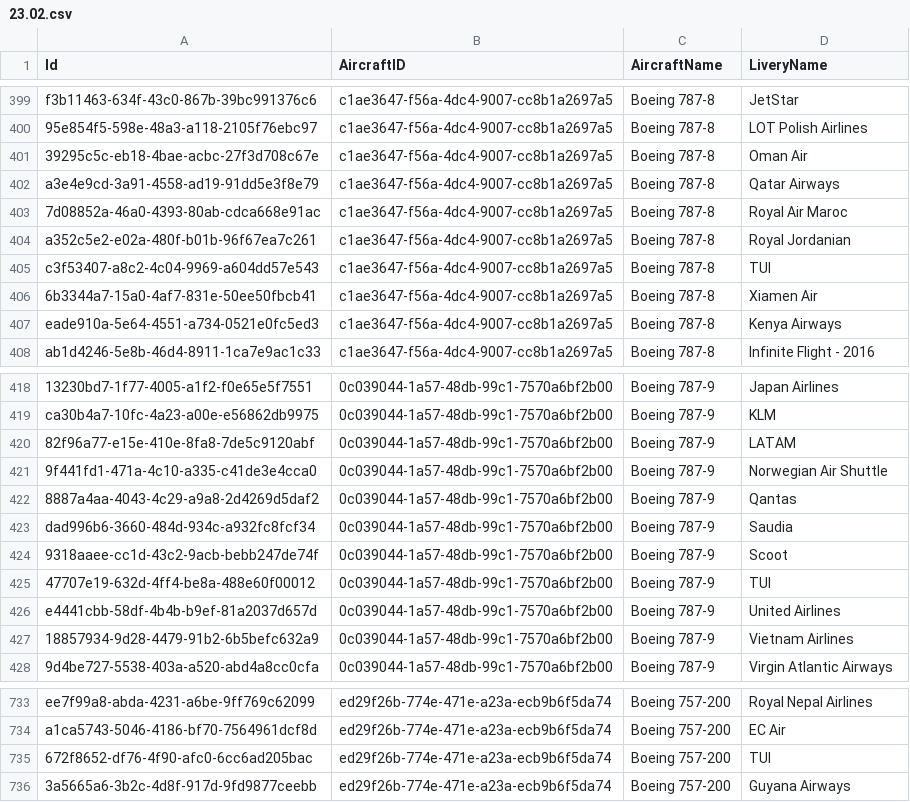
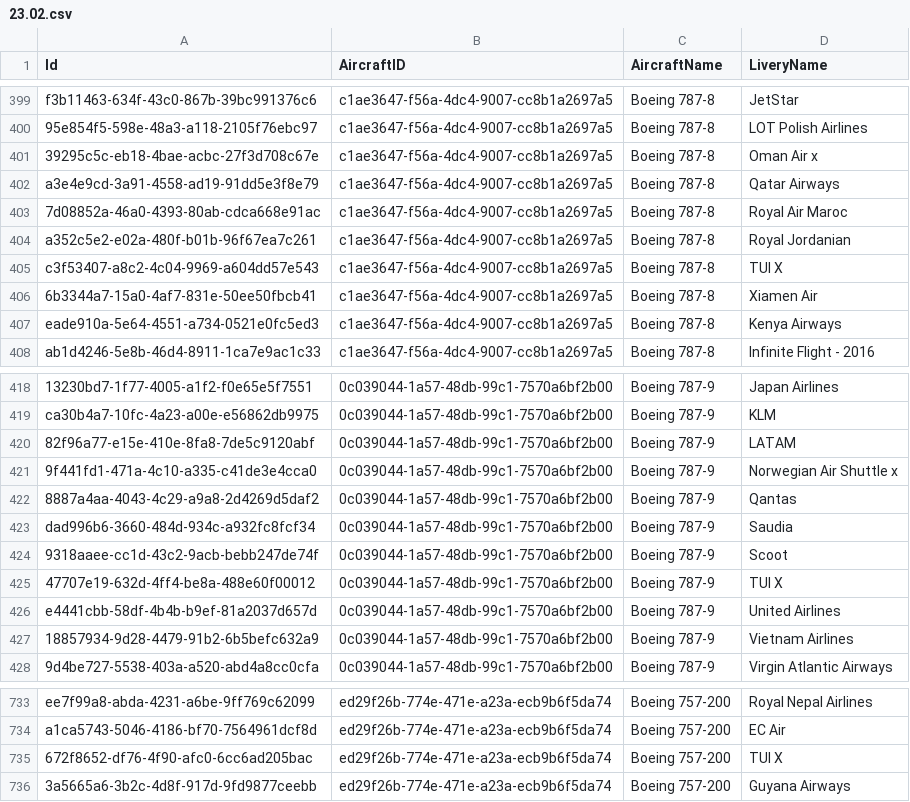
Before and after one commit to Daniboi737/Infinite_Live, a CSV file: 23.02.csv, drawn as a sheet; only a part is shown, gaps mark what is left out.

Commit message:
Update 23.02.csv

```diff
--- a/23.02.csv
+++ b/23.02.csv
@@ -400,3 +400,3 @@ f3b11463-634f-43c0-867b-39bc991376c6,c1ae3647-f56a-4dc4-9007-cc8b1a2697a5,Boeing
 95e854f5-598e-48a3-a118-2105f76ebc97,c1ae3647-f56a-4dc4-9007-cc8b1a2697a5,Boeing 787-8,LOT Polish Airlines
-39295c5c-eb18-4bae-acbc-27f3d708c67e,c1ae3647-f56a-4dc4-9007-cc8b1a2697a5,Boeing 787-8,Oman Air
+39295c5c-eb18-4bae-acbc-27f3d708c67e,c1ae3647-f56a-4dc4-9007-cc8b1a2697a5,Boeing 787-8,Oman Air x
 a3e4e9cd-3a91-4558-ad19-91dd5e3f8e79,c1ae3647-f56a-4dc4-9007-cc8b1a2697a5,Boeing 787-8,Qatar Airways
@@ -404,3 +404,3 @@ a3e4e9cd-3a91-4558-ad19-91dd5e3f8e79,c1ae3647-f56a-4dc4-9007-cc8b1a2697a5,Boeing
 a352c5e2-e02a-480f-b01b-96f67ea7c261,c1ae3647-f56a-4dc4-9007-cc8b1a2697a5,Boeing 787-8,Royal Jordanian
-c3f53407-a8c2-4c04-9969-a604dd57e543,c1ae3647-f56a-4dc4-9007-cc8b1a2697a5,Boeing 787-8,TUI
+c3f53407-a8c2-4c04-9969-a604dd57e543,c1ae3647-f56a-4dc4-9007-cc8b1a2697a5,Boeing 787-8,TUI X
 6b3344a7-15a0-4af7-831e-50ee50fbcb41,c1ae3647-f56a-4dc4-9007-cc8b1a2697a5,Boeing 787-8,Xiamen Air
@@ -420,3 +420,3 @@ ca30b4a7-10fc-4a23-a00e-e56862db9975,0c039044-1a57-48db-99c1-7570a6bf2b00,Boeing
 82f96a77-e15e-410e-8fa8-7de5c9120abf,0c039044-1a57-48db-99c1-7570a6bf2b00,Boeing 787-9,LATAM
-9f441fd1-471a-4c10-a335-c41de3e4cca0,0c039044-1a57-48db-99c1-7570a6bf2b00,Boeing 787-9,Norwegian Air Shuttle
+9f441fd1-471a-4c10-a335-c41de3e4cca0,0c039044-1a57-48db-99c1-7570a6bf2b00,Boeing 787-9,Norwegian Air Shuttle x
 8887a4aa-4043-4c29-a9a8-2d4269d5daf2,0c039044-1a57-48db-99c1-7570a6bf2b00,Boeing 787-9,Qantas
@@ -424,3 +424,3 @@ dad996b6-3660-484d-934c-a932fc8fcf34,0c039044-1a57-48db-99c1-7570a6bf2b00,Boeing
 9318aaee-cc1d-43c2-9acb-bebb247de74f,0c039044-1a57-48db-99c1-7570a6bf2b00,Boeing 787-9,Scoot
-47707e19-632d-4ff4-be8a-488e60f00012,0c039044-1a57-48db-99c1-7570a6bf2b00,Boeing 787-9,TUI
+47707e19-632d-4ff4-be8a-488e60f00012,0c039044-1a57-48db-99c1-7570a6bf2b00,Boeing 787-9,TUI X
 e4441cbb-58df-4b4b-b9ef-81a2037d657d,0c039044-1a57-48db-99c1-7570a6bf2b00,Boeing 787-9,United Airlines
@@ -734,3 +734,3 @@ ee7f99a8-abda-4231-a6be-9ff769c62099,ed29f26b-774e-471e-a23a-ecb9b6f5da74,Boeing
 a1ca5743-5046-4186-bf70-7564961dcf8d,ed29f26b-774e-471e-a23a-ecb9b6f5da74,Boeing 757-200,EC Air
-672f8652-df76-4f90-afc0-6cc6ad205bac,ed29f26b-774e-471e-a23a-ecb9b6f5da74,Boeing 757-200,TUI
+672f8652-df76-4f90-afc0-6cc6ad205bac,ed29f26b-774e-471e-a23a-ecb9b6f5da74,Boeing 757-200,TUI X
 3a5665a6-3b2c-4d8f-917d-9fd9877ceebb,ed29f26b-774e-471e-a23a-ecb9b6f5da74,Boeing 757-200,Guyana Airways
```
